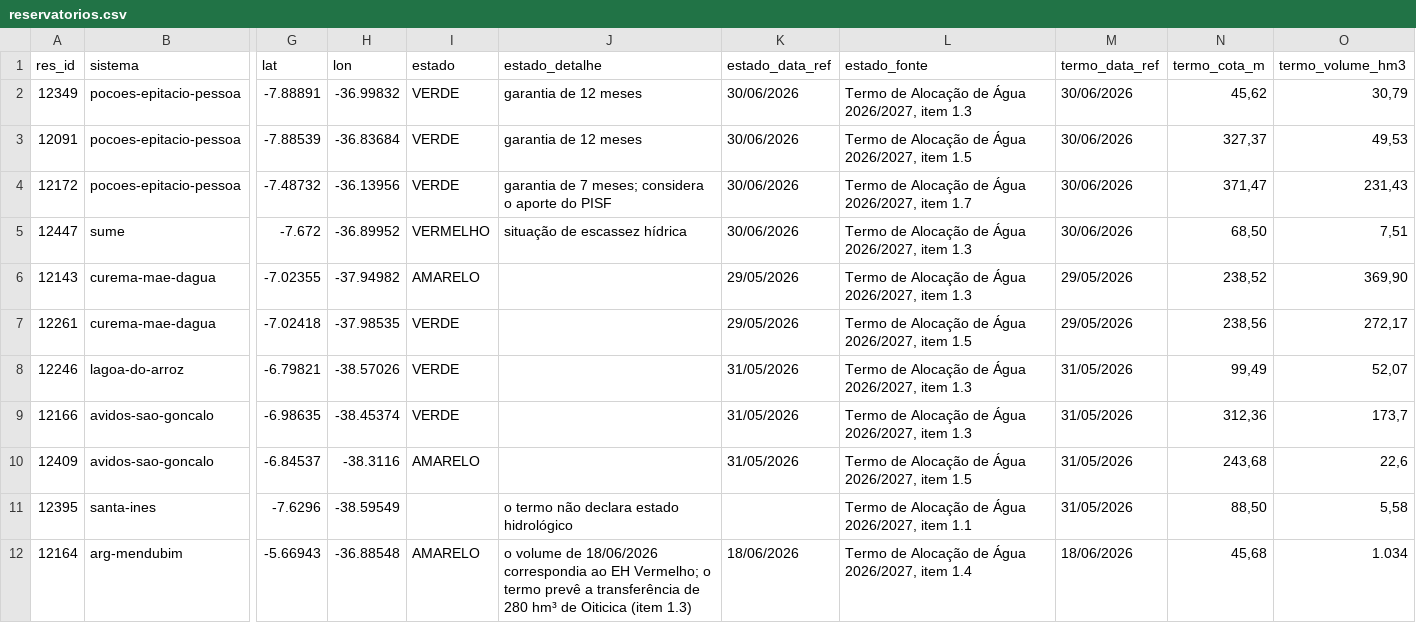
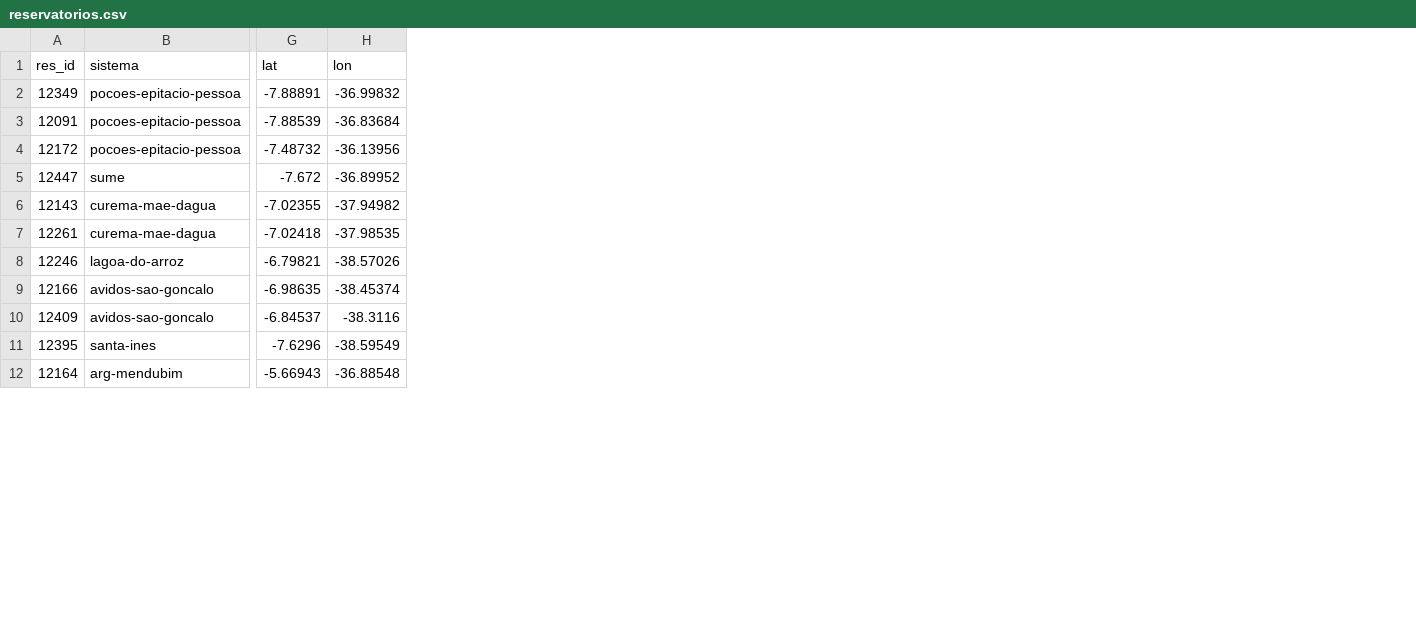
Before and after one commit to anagovbr/painel-marcos-regulatorios, a CSV file: cadastro/reservatorios.csv, drawn as a sheet; only a part is shown, gaps mark what is left out; the diff names each change by its address in the sheet, - before the commit and + after, or states it on an @@ line.

```diff
--- a/cadastro/reservatorios.csv
+++ b/cadastro/reservatorios.csv
-column I (estado), rows 2-12: VERDE | VERDE | VERDE | VERMELHO | AMARELO | VERDE | VERDE | VERDE | AMARELO |  | AMARELO
-column J (estado_detalhe), rows 2-12: garantia de 12 meses | garantia de 12 meses | garantia de 7 meses; considera o aporte do PISF | situação de escassez hídrica |  |  |  |  |  | o termo não declara estado hidrológico | o volume de 18/06/2026 correspondia ao EH Vermelho; o termo prevê a transferência de 280 hm³ de Oiticica (item 1.3)
-column K (estado_data_ref), rows 2-12: 30/06/2026 | 30/06/2026 | 30/06/2026 | 30/06/2026 | 29/05/2026 | 29/05/2026 | 31/05/2026 | 31/05/2026 | 31/05/2026 |  | 18/06/2026
-column L (estado_fonte), rows 2-12: Termo de Alocação de Água 2026/2027, item 1.3 | Termo de Alocação de Água 2026/2027, item 1.5 | Termo de Alocação de Água 2026/2027, item 1.7 | Termo de Alocação de Água 2026/2027, item 1.3 | Termo de Alocação de Água 2026/2027, item 1.3 | Termo de Alocação de Água 2026/2027, item 1.5 | Termo de Alocação de Água 2026/2027, item 1.3 | Termo de Alocação de Água 2026/2027, item 1.3 | Termo de Alocação de Água 2026/2027, item 1.5 | Termo de Alocação de Água 2026/2027, item 1.1 | Termo de Alocação de Água 2026/2027, item 1.4
-column M (termo_data_ref), rows 2-12: 30/06/2026 | 30/06/2026 | 30/06/2026 | 30/06/2026 | 29/05/2026 | 29/05/2026 | 31/05/2026 | 31/05/2026 | 31/05/2026 | 31/05/2026 | 18/06/2026
-column N (termo_cota_m), rows 2-12: 45,62 | 327,37 | 371,47 | 68,50 | 238,52 | 238,56 | 99,49 | 312,36 | 243,68 | 88,50 | 45,68
-column O (termo_volume_hm3), rows 2-12: 30,79 | 49,53 | 231,43 | 7,51 | 369,90 | 272,17 | 52,07 | 173,7 | 22,6 | 5,58 | 1.034
```
Also changed, not shown: 11 other files.
